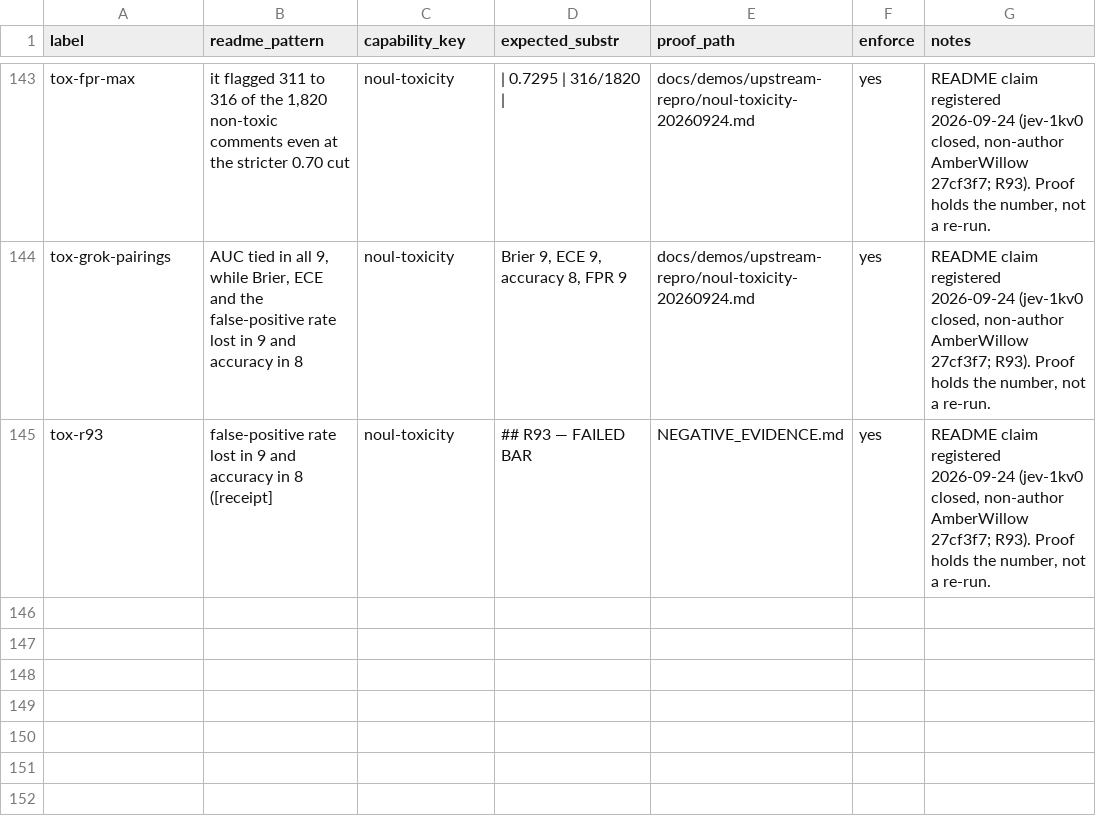
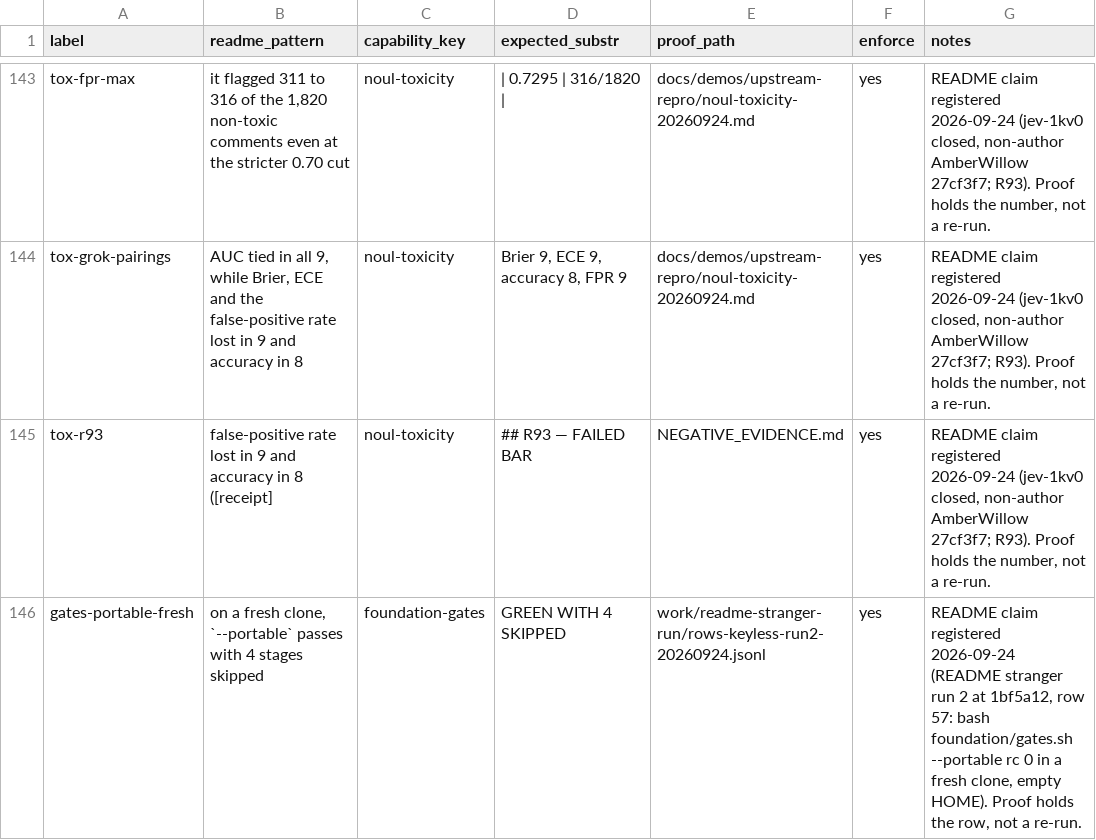
Before and after one commit to JYeswak/jev_playground, a TSV file: foundation/kit/claims.tsv, drawn as a sheet; only a part is shown, gaps mark what is left out; the diff names each change by its address in the sheet, - before the commit and + after, or states it on an @@ line.

Commit message:
[test] README stranger run 2: injection re-score needs the pinned bench (clone line added; analyze_diff hard path, jev-x2kv), Method/Commands point at the committed-rows scorer, Limitations and Status corrected to 3 runs and --portable; runner checks cited numbers; rows 56/64 rc 0

```diff
--- a/foundation/kit/claims.tsv
+++ b/foundation/kit/claims.tsv
+row 146: gates-portable-fresh | on a fresh clone, `--portable` passes with 4 stages skipped | foundation-gates | GREEN WITH 4 SKIPPED | work/readme-stranger-run/rows-keyless-run2-20260924.jsonl | yes | README claim registered 2026-09-24 (README stranger run 2 at 1bf5a12, row 57: bash foundation/gates.sh --portable rc 0 in a fresh clone, empty HOME). Proof holds the row, not a re-run.
```
Also changed, not shown: 4 other files.
